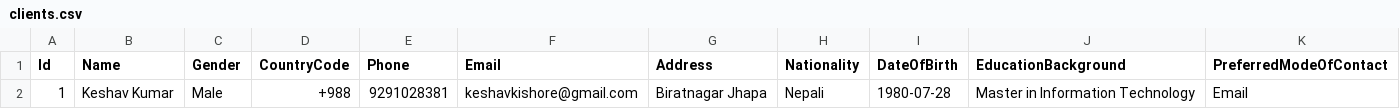
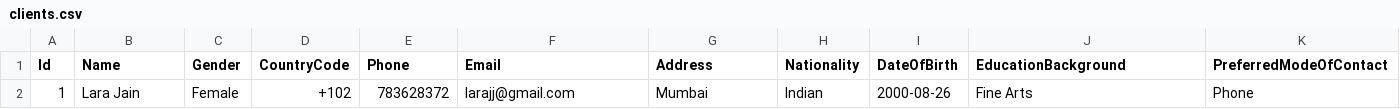
Before and after one commit to anjalishrestha08/ClientCrudApp, a CSV file: ClientCrudApp/wwwroot/data/clients.csv, drawn as a sheet.

```diff
--- a/ClientCrudApp/wwwroot/data/clients.csv
+++ b/ClientCrudApp/wwwroot/data/clients.csv
@@ -1,2 +1,2 @@
 Id,Name,Gender,CountryCode,Phone,Email,Address,Nationality,DateOfBirth,EducationBackground,PreferredModeOfContact
-1,Keshav Kumar,Male,+988,9291028381,keshavkishore@gmail.com,Biratnagar  Jhapa,Nepali,1980-07-28,Master in Information Technology,Email
+1,Lara Jain,Female,+102,783628372,larajj@gmail.com,Mumbai,Indian,2000-08-26,Fine Arts,Phone
```
Also changed, not shown: 3 other files.
